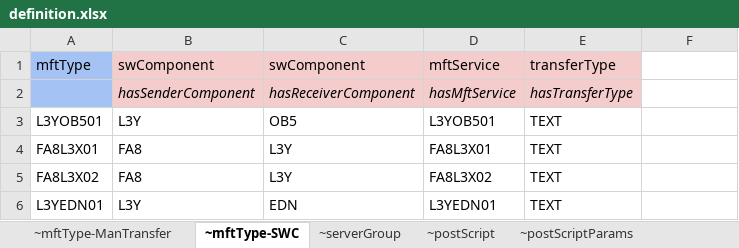
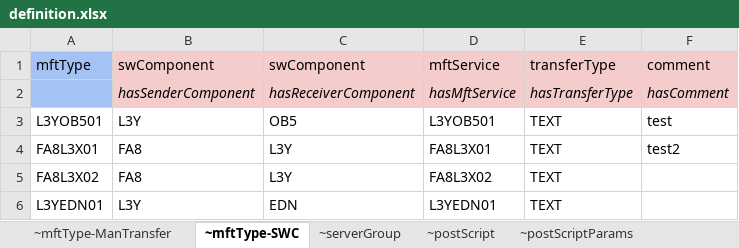
Before and after one commit to honza-toegel/tableTool, an Excel workbook: data/in/definition.xlsx, sheet ~mftType-SWC, drawn as a sheet; only a part is shown; values as stored, in another font and other column widths than the file's, no borders; charts and pictures not drawn; the diff names each change by its address in the sheet, - before the commit and + after, or states it on an @@ line.

Commit message:
Added comment column

```diff
--- a/data/in/definition.xlsx (sheet ~mftType-SWC)
+++ b/data/in/definition.xlsx (sheet ~mftType-SWC)
-F1: (empty)
+F1: comment
-F1:F2 fill: none
+F1:F2 fill: #F4CCCC
-F2 (comment): (empty)
+F2 (comment): hasComment
-F3 (comment): (empty)
+F3 (comment): test
-F4 (comment): (empty)
+F4 (comment): test2
```
Also changed, not shown: 2 other files.
